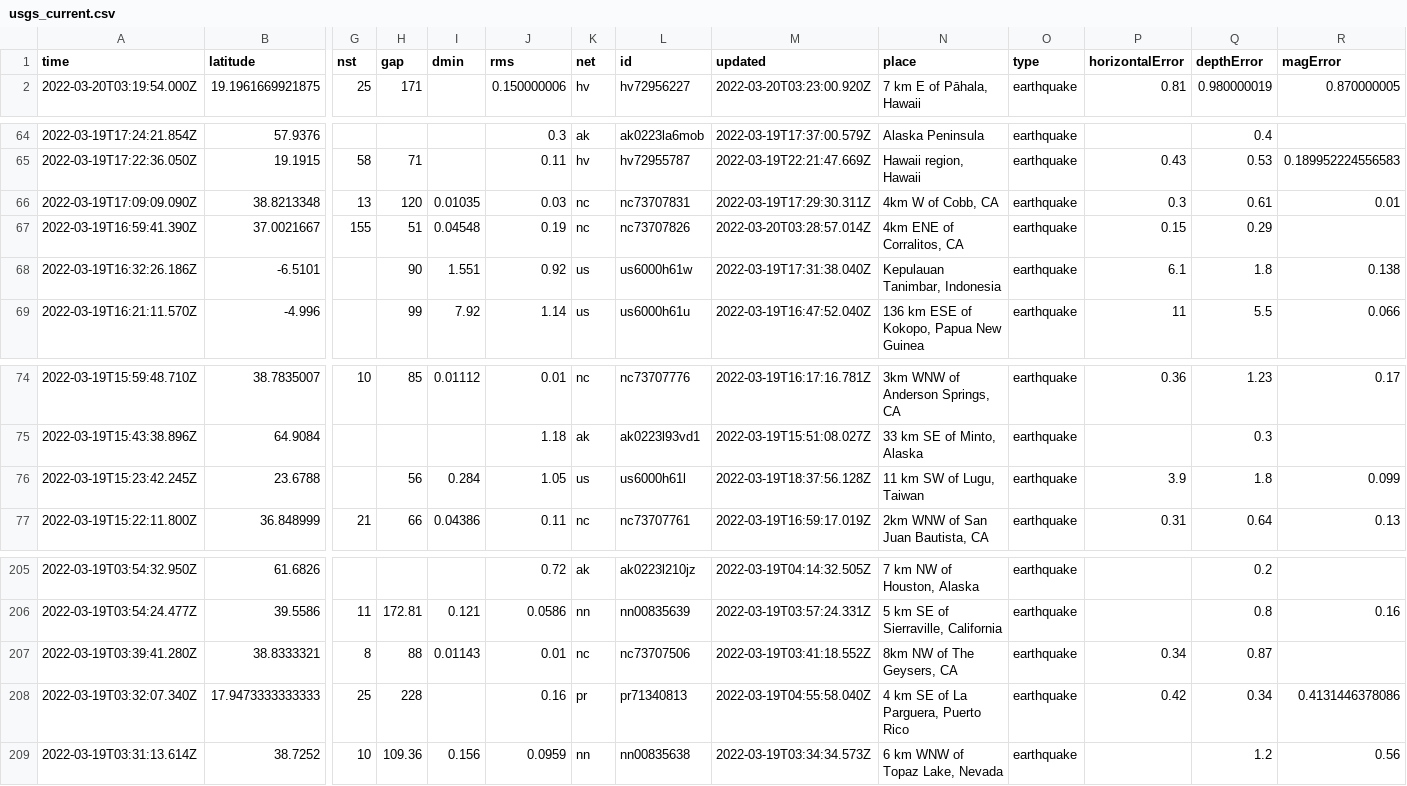
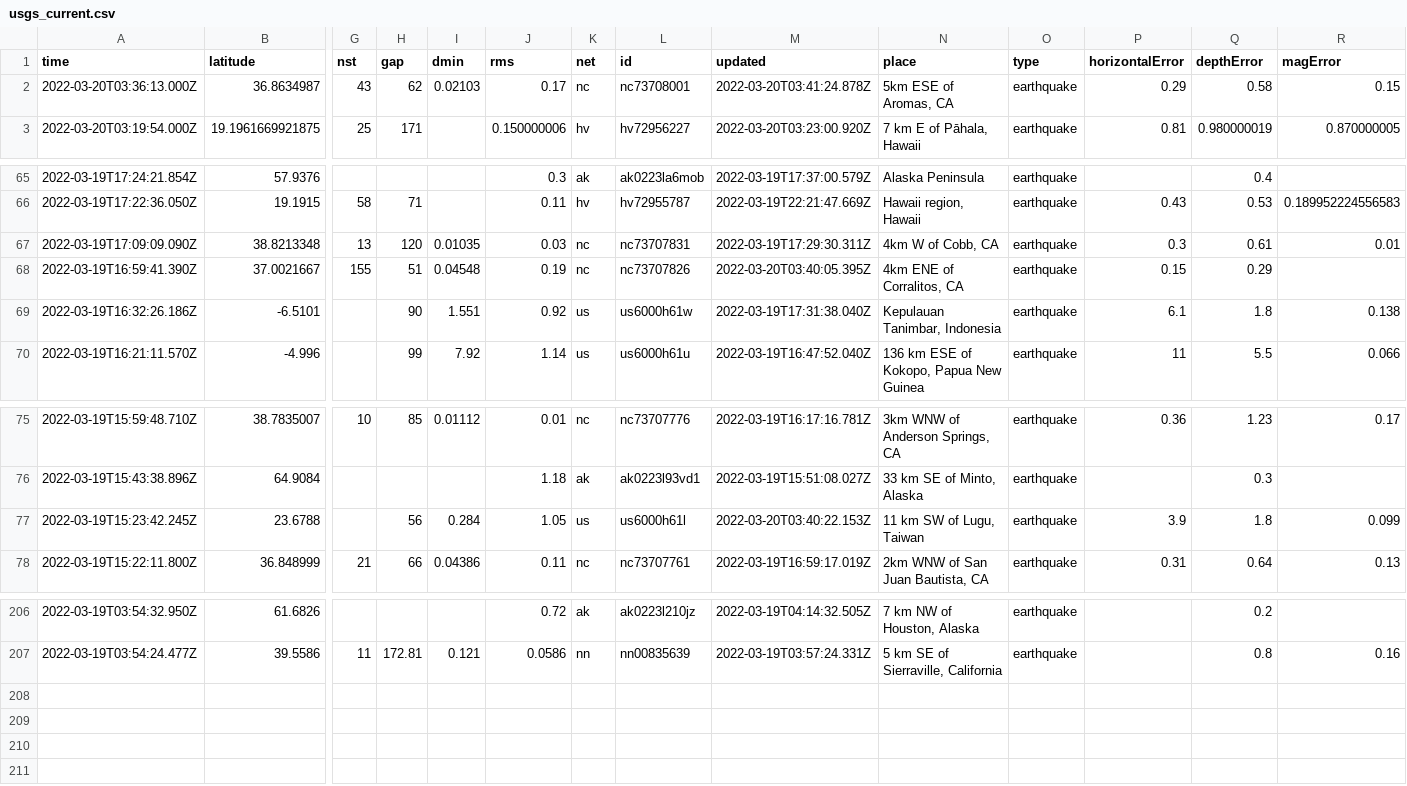
Before and after one commit to JohnnyBerkeley/Nicar2022_actions, a CSV file: usgs_current.csv, drawn as a sheet; only a part is shown, gaps mark what is left out; removed rows and columns are numbered as before the commit, all else as after; rows hold the shown columns only; the diff names each change by its address in the sheet, - before the commit and + after, or states it on an @@ line.

```diff
--- a/usgs_current.csv
+++ b/usgs_current.csv
+row 2: 2022-03-20T03:36:13.000Z | 36.8634987 | 43 | 62 | 0.02103 | 0.17 | nc | nc73708001 | 2022-03-20T03:41:24.878Z | 5km ESE of Aromas, CA | earthquake | 0.29 | 0.58 | 0.15
-M68 (updated): 2022-03-20T03:28:57.014Z
+M68 (updated): 2022-03-20T03:40:05.395Z
-M77 (updated): 2022-03-19T18:37:56.128Z
+M77 (updated): 2022-03-20T03:40:22.153Z
-row 207: 2022-03-19T03:39:41.280Z | 38.8333321 | 8 | 88 | 0.01143 | 0.01 | nc | nc73707506 | 2022-03-19T03:41:18.552Z | 8km NW of The Geysers, CA | earthquake | 0.34 | 0.87
-row 208: 2022-03-19T03:32:07.340Z | 17.9473333333333 | 25 | 228 |  | 0.16 | pr | pr71340813 | 2022-03-19T04:55:58.040Z | 4 km SE of La Parguera, Puerto Rico | earthquake | 0.42 | 0.34 | 0.4131446378086
-row 209: 2022-03-19T03:31:13.614Z | 38.7252 | 10 | 109.36 | 0.156 | 0.0959 | nn | nn00835638 | 2022-03-19T03:34:34.573Z | 6 km WNW of Topaz Lake, Nevada | earthquake |  | 1.2 | 0.56
```
Also changed, not shown: usgs_main.csv.
